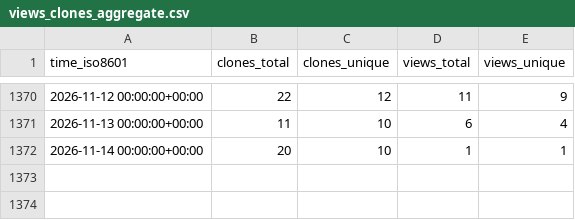
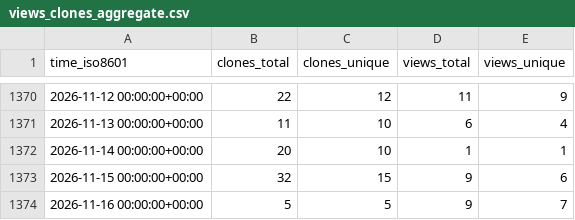
Before and after one commit to spatialmodel/inmap, a CSV file: spatialmodel/inmap/ghrs-data/views_clones_aggregate.csv, drawn as a sheet; only a part is shown, gaps mark what is left out.

```diff
--- a/spatialmodel/inmap/ghrs-data/views_clones_aggregate.csv
+++ b/spatialmodel/inmap/ghrs-data/views_clones_aggregate.csv
@@ -1372 +1372,3 @@ time_iso8601,clones_total,clones_unique,views_total,views_unique
 2026-11-14 00:00:00+00:00,20,10,1,1
+2026-11-15 00:00:00+00:00,32,15,9,6
+2026-11-16 00:00:00+00:00,5,5,9,7
```
Also changed, not shown: 1 other file.
